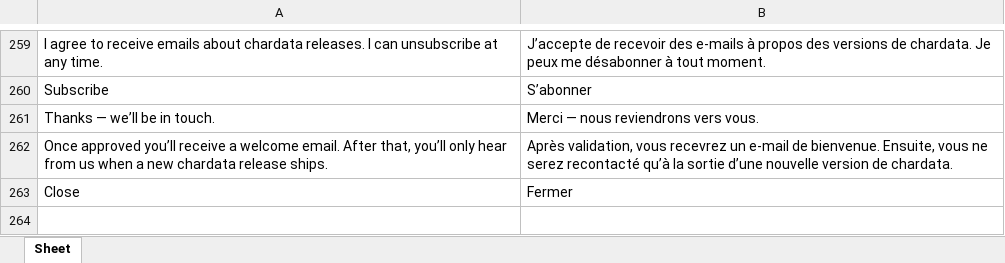
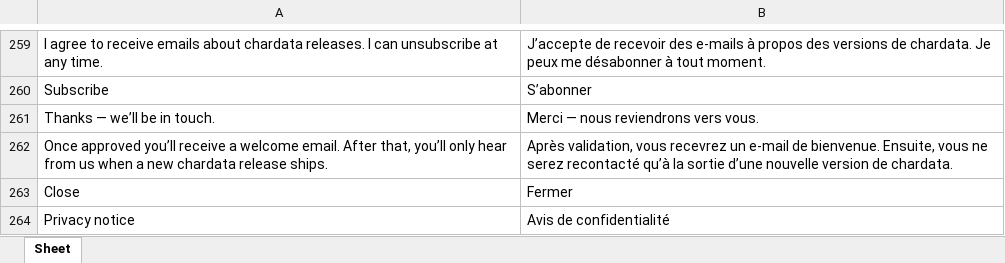
Before and after one commit to colourbill-ctrl/chardata, an Excel workbook: translations/Eng-Fr.xlsx, sheet Sheet, drawn as a sheet; only a part is shown, gaps mark what is left out; values as stored, in another font and other column widths than the file's, no borders; the diff names each change by its address in the sheet, - before the commit and + after, or states it on an @@ line.

```diff
--- a/translations/Eng-Fr.xlsx (sheet Sheet)
+++ b/translations/Eng-Fr.xlsx (sheet Sheet)
+row 264: Privacy notice | Avis de confidentialité
```
Also changed, not shown: translations/Eng-It.xlsx, translations/Eng-Ja.xlsx, 7 other files.
